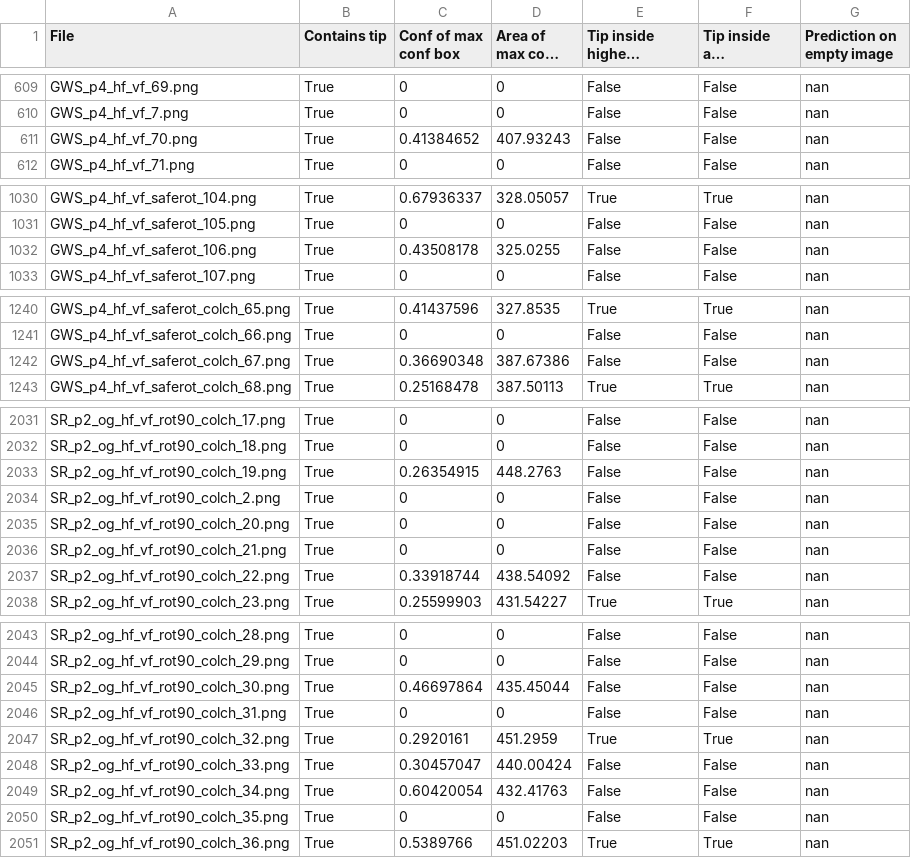
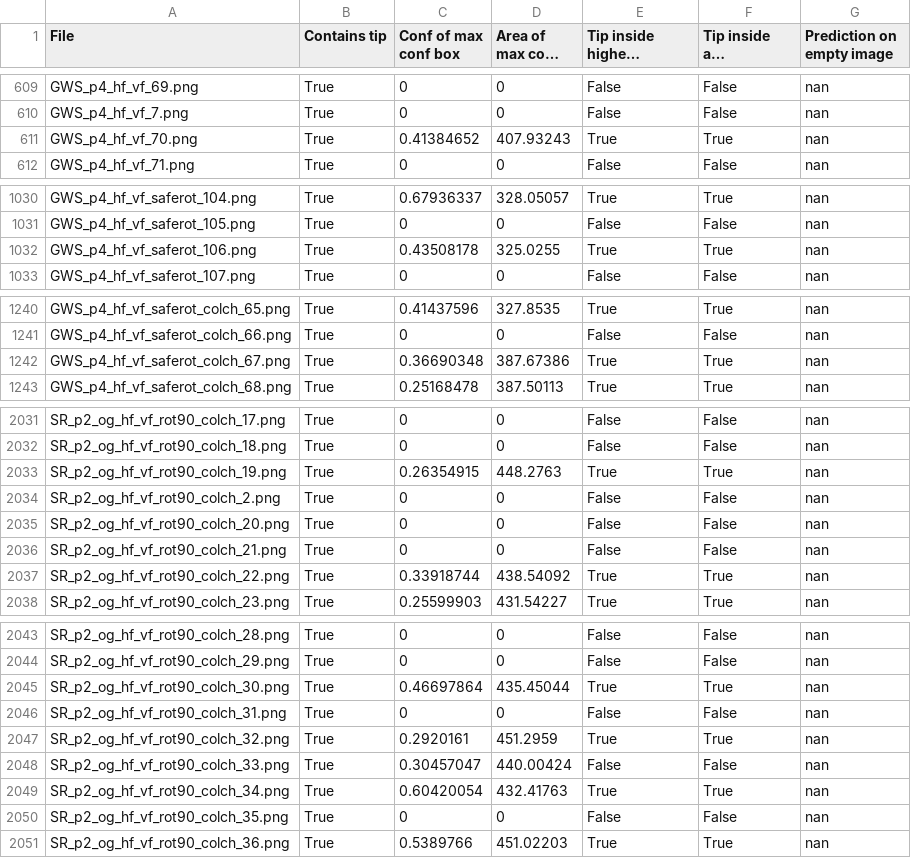
Before and after one commit to NAMI-THU/AutomaticGuidewireDetection, a CSV file: evaluation/combined/evaluation.csv, drawn as a sheet; only a part is shown, gaps mark what is left out; long unchanged cells end in …; the diff covers the shown part only.

```diff
--- a/evaluation/combined/evaluation.csv
+++ b/evaluation/combined/evaluation.csv
@@ -610,3 +610,3 @@ GWS_p4_hf_vf_69.png,True,0,0,False,False,nan
 GWS_p4_hf_vf_7.png,True,0,0,False,False,nan
-GWS_p4_hf_vf_70.png,True,0.41384652,407.93243,False,False,nan
+GWS_p4_hf_vf_70.png,True,0.41384652,407.93243,True,True,nan
 GWS_p4_hf_vf_71.png,True,0,0,False,False,nan
@@ -1031,3 +1031,3 @@ GWS_p4_hf_vf_saferot_104.png,True,0.67936337,328.05057,True,True,nan
 GWS_p4_hf_vf_saferot_105.png,True,0,0,False,False,nan
-GWS_p4_hf_vf_saferot_106.png,True,0.43508178,325.0255,False,False,nan
+GWS_p4_hf_vf_saferot_106.png,True,0.43508178,325.0255,True,True,nan
 GWS_p4_hf_vf_saferot_107.png,True,0,0,False,False,nan
@@ -1241,3 +1241,3 @@ GWS_p4_hf_vf_saferot_colch_65.png,True,0.41437596,327.8535,True,True,nan
 GWS_p4_hf_vf_saferot_colch_66.png,True,0,0,False,False,nan
-GWS_p4_hf_vf_saferot_colch_67.png,True,0.36690348,387.67386,False,False,nan
+GWS_p4_hf_vf_saferot_colch_67.png,True,0.36690348,387.67386,True,True,nan
 GWS_p4_hf_vf_saferot_colch_68.png,True,0.25168478,387.50113,True,True,nan
@@ -2032,3 +2032,3 @@ SR_p2_og_hf_vf_rot90_colch_17.png,True,0,0,False,False,nan
 SR_p2_og_hf_vf_rot90_colch_18.png,True,0,0,False,False,nan
-SR_p2_og_hf_vf_rot90_colch_19.png,True,0.26354915,448.2763,False,False,nan
+SR_p2_og_hf_vf_rot90_colch_19.png,True,0.26354915,448.2763,True,True,nan
 SR_p2_og_hf_vf_rot90_colch_2.png,True,0,0,False,False,nan
@@ -2036,3 +2036,3 @@ SR_p2_og_hf_vf_rot90_colch_20.png,True,0,0,False,False,nan
 SR_p2_og_hf_vf_rot90_colch_21.png,True,0,0,False,False,nan
-SR_p2_og_hf_vf_rot90_colch_22.png,True,0.33918744,438.54092,False,False,nan
+SR_p2_og_hf_vf_rot90_colch_22.png,True,0.33918744,438.54092,True,True,nan
 SR_p2_og_hf_vf_rot90_colch_23.png,True,0.25599903,431.54227,True,True,nan
@@ -2044,3 +2044,3 @@ SR_p2_og_hf_vf_rot90_colch_28.png,True,0,0,False,False,nan
 SR_p2_og_hf_vf_rot90_colch_29.png,True,0,0,False,False,nan
-SR_p2_og_hf_vf_rot90_colch_30.png,True,0.46697864,435.45044,False,False,nan
+SR_p2_og_hf_vf_rot90_colch_30.png,True,0.46697864,435.45044,True,True,nan
 SR_p2_og_hf_vf_rot90_colch_31.png,True,0,0,False,False,nan
@@ -2048,3 +2048,3 @@ SR_p2_og_hf_vf_rot90_colch_32.png,True,0.2920161,451.2959,True,True,nan
 SR_p2_og_hf_vf_rot90_colch_33.png,True,0.30457047,440.00424,False,False,nan
-SR_p2_og_hf_vf_rot90_colch_34.png,True,0.60420054,432.41763,False,False,nan
+SR_p2_og_hf_vf_rot90_colch_34.png,True,0.60420054,432.41763,True,True,nan
 SR_p2_og_hf_vf_rot90_colch_35.png,True,0,0,False,False,nan
```
Also changed, not shown: 42 edited cells elsewhere in this file, evaluation/clinic/evaluation.csv, evaluation/lab/evaluation.csv, 4 other files.
